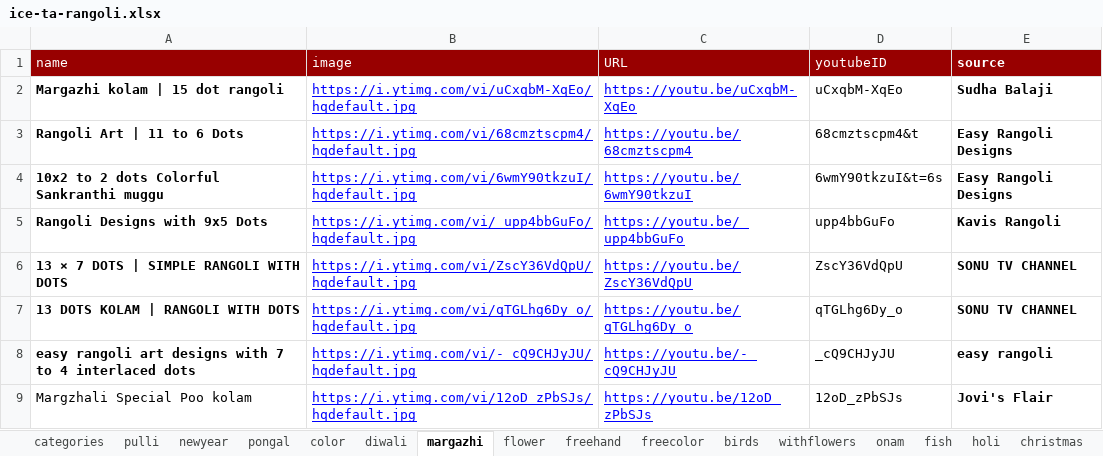
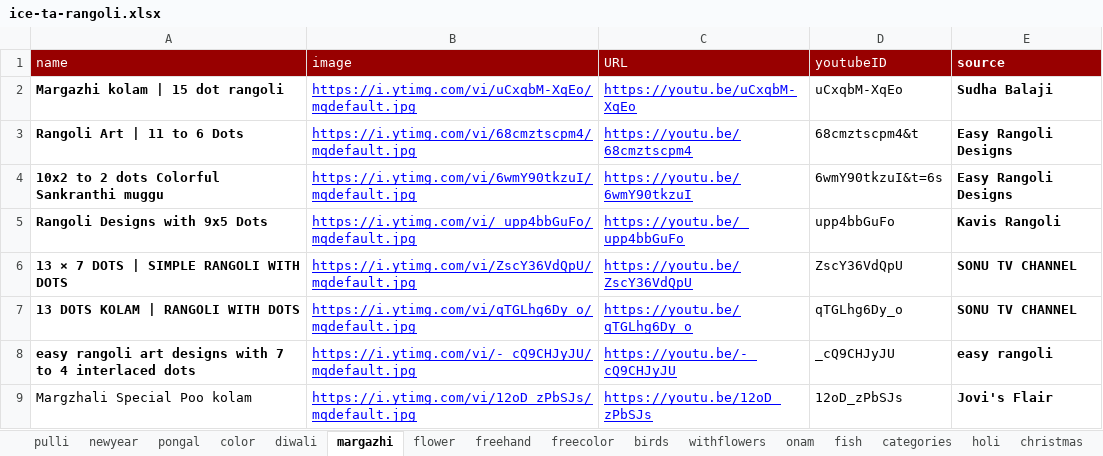
Before and after one commit to nilagames/spread-to-json, an Excel workbook: sheets/ice-ta-rangoli.xlsx, sheet margazhi, drawn as a sheet; values as stored, in another font and other column widths than the file's, no borders; charts and pictures not drawn; the diff names each change by its address in the sheet, - before the commit and + after, or states it on an @@ line.

```diff
--- a/sheets/ice-ta-rangoli.xlsx (sheet margazhi)
+++ b/sheets/ice-ta-rangoli.xlsx (sheet margazhi)
@@ sheet tab order changed: pulli | newyear | pongal | color | diwali | margazhi | flower | freehand | freecolor | birds | withflowers | onam | fish | categories | holi | christmas @@
-B2 (image): https://i.ytimg.com/vi/uCxqbM-XqEo/hqdefault.jpg
+B2 (image): https://i.ytimg.com/vi/uCxqbM-XqEo/mqdefault.jpg
-B3 (image): https://i.ytimg.com/vi/68cmztscpm4/hqdefault.jpg
+B3 (image): https://i.ytimg.com/vi/68cmztscpm4/mqdefault.jpg
-B4 (image): https://i.ytimg.com/vi/6wmY90tkzuI/hqdefault.jpg
+B4 (image): https://i.ytimg.com/vi/6wmY90tkzuI/mqdefault.jpg
-B5 (image): https://i.ytimg.com/vi/_upp4bbGuFo/hqdefault.jpg
+B5 (image): https://i.ytimg.com/vi/_upp4bbGuFo/mqdefault.jpg
-B6 (image): https://i.ytimg.com/vi/ZscY36VdQpU/hqdefault.jpg
+B6 (image): https://i.ytimg.com/vi/ZscY36VdQpU/mqdefault.jpg
-B7 (image): https://i.ytimg.com/vi/qTGLhg6Dy_o/hqdefault.jpg
+B7 (image): https://i.ytimg.com/vi/qTGLhg6Dy_o/mqdefault.jpg
-B8 (image): https://i.ytimg.com/vi/-_cQ9CHJyJU/hqdefault.jpg
+B8 (image): https://i.ytimg.com/vi/-_cQ9CHJyJU/mqdefault.jpg
-B9 (image): https://i.ytimg.com/vi/12oD_zPbSJs/hqdefault.jpg
+B9 (image): https://i.ytimg.com/vi/12oD_zPbSJs/mqdefault.jpg
```
Also changed, not shown: sheet categories, sheet curator, sheet lotus, sheet rose, sheet karthigai, sheet withflowers, 15 more sheets, 23 other files.
